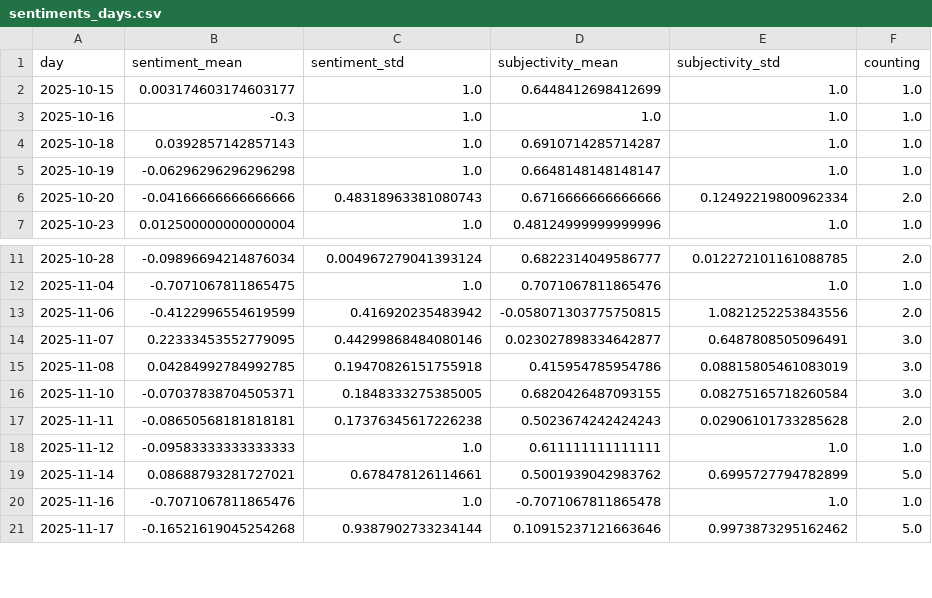
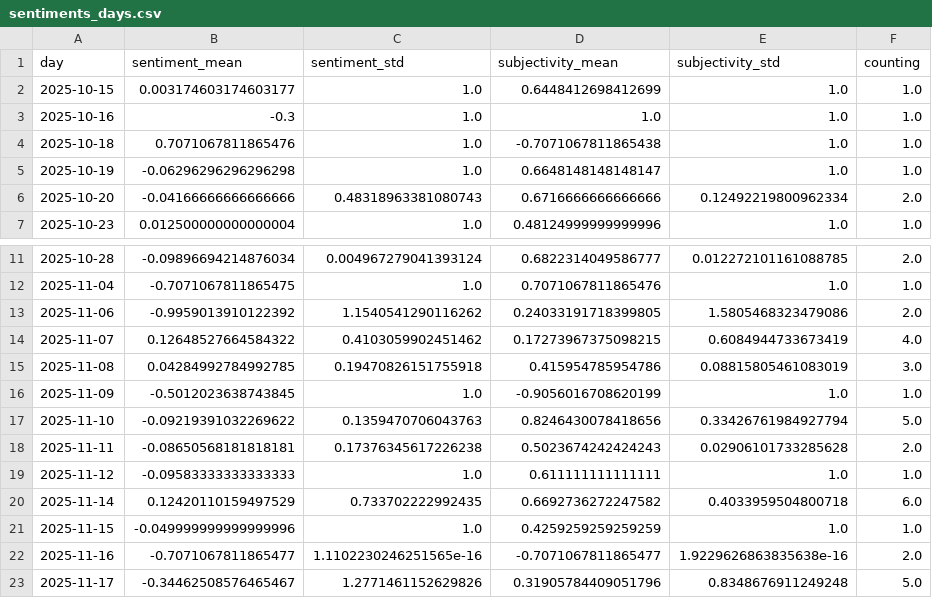
Before and after one commit to JW-news/ColdIsComing, a CSV file: csv/sentiments_days.csv, drawn as a sheet; only a part is shown, gaps mark what is left out; the diff covers the shown part only.

```diff
--- a/csv/sentiments_days.csv
+++ b/csv/sentiments_days.csv
@@ -3,3 +3,3 @@ day,sentiment_mean,sentiment_std,subjectivity_mean,subjectivity_std,counting
 2025-10-16,-0.3,1.0,1.0,1.0,1.0
-2025-10-18,0.0392857142857143,1.0,0.6910714285714287,1.0,1.0
+2025-10-18,0.7071067811865476,1.0,-0.7071067811865438,1.0,1.0
 2025-10-19,-0.06296296296296298,1.0,0.6648148148148147,1.0,1.0
@@ -12,10 +12,12 @@ day,sentiment_mean,sentiment_std,subjectivity_mean,subjectivity_std,counting
 2025-11-04,-0.7071067811865475,1.0,0.7071067811865476,1.0,1.0
-2025-11-06,-0.4122996554619599,0.416920235483942,-0.058071303775750815,1.0821252253843556,2.0
-2025-11-07,0.22333453552779095,0.44299868484080146,0.023027898334642877,0.6487808505096491,3.0
+2025-11-06,-0.9959013910122392,1.1540541290116262,0.24033191718399805,1.5805468323479086,2.0
+2025-11-07,0.12648527664584322,0.4103059902451462,0.17273967375098215,0.6084944733673419,4.0
 2025-11-08,0.04284992784992785,0.19470826151755918,0.415954785954786,0.08815805461083019,3.0
-2025-11-10,-0.07037838704505371,0.1848333275385005,0.6820426487093155,0.08275165718260584,3.0
+2025-11-09,-0.5012023638743845,1.0,-0.9056016708620199,1.0,1.0
+2025-11-10,-0.09219391032269622,0.1359470706043763,0.8246430078418656,0.33426761984927794,5.0
 2025-11-11,-0.08650568181818181,0.17376345617226238,0.5023674242424243,0.02906101733285628,2.0
 2025-11-12,-0.09583333333333333,1.0,0.611111111111111,1.0,1.0
-2025-11-14,0.08688793281727021,0.678478126114661,0.5001939042983762,0.6995727794782899,5.0
-2025-11-16,-0.7071067811865476,1.0,-0.7071067811865478,1.0,1.0
-2025-11-17,-0.16521619045254268,0.9387902733234144,0.10915237121663646,0.9973873295162462,5.0
+2025-11-14,0.12420110159497529,0.733702222992435,0.6692736272247582,0.4033959504800718,6.0
+2025-11-15,-0.049999999999999996,1.0,0.4259259259259259,1.0,1.0
+2025-11-16,-0.7071067811865477,1.1102230246251565e-16,-0.7071067811865477,1.9229626863835638e-16,2.0
+2025-11-17,-0.34462508576465467,1.2771461152629826,0.31905784409051796,0.8348676911249248,5.0
```
Also changed, not shown: 7 added rows and 25 edited cells elsewhere in this file, csv/sentiments_domains.csv, csv/sentiments_locations.csv, 7 other files.
